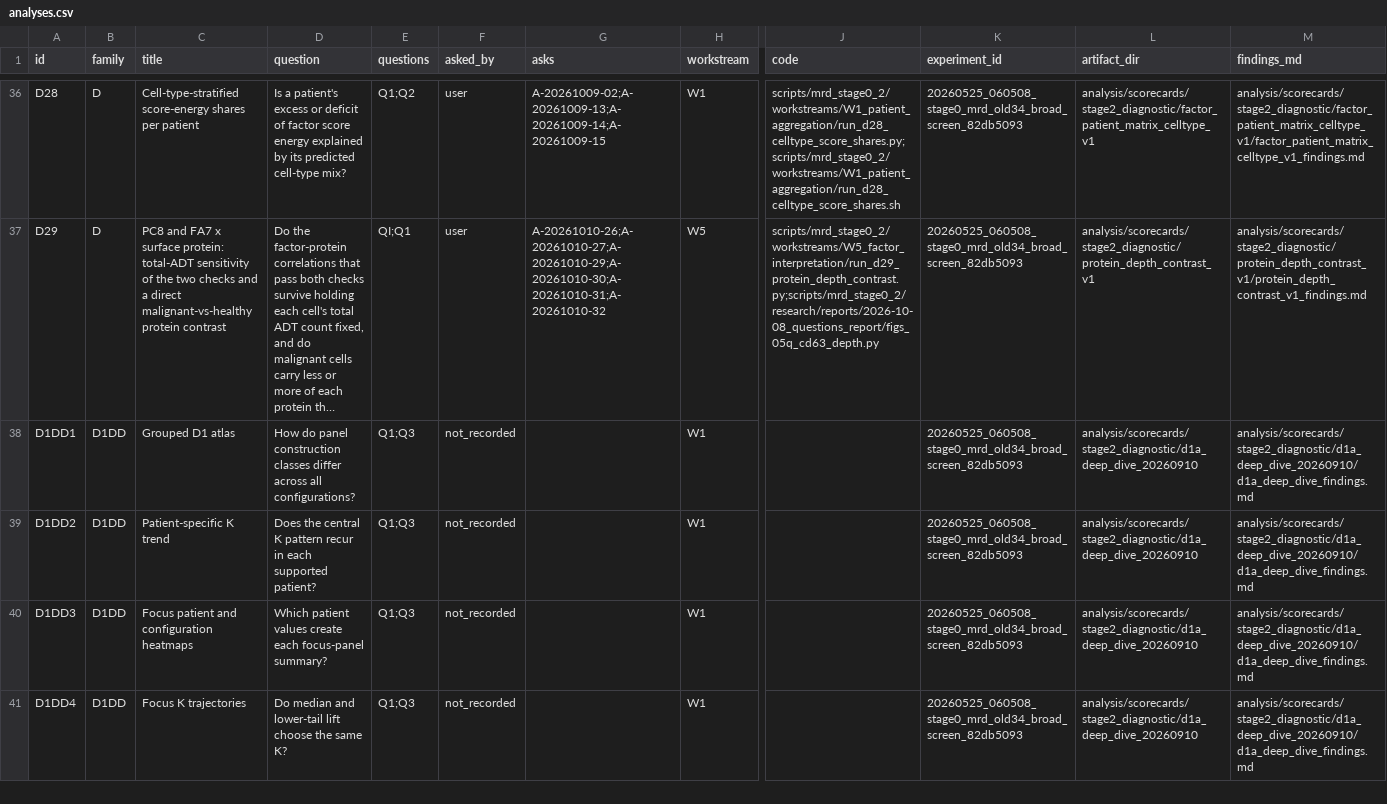
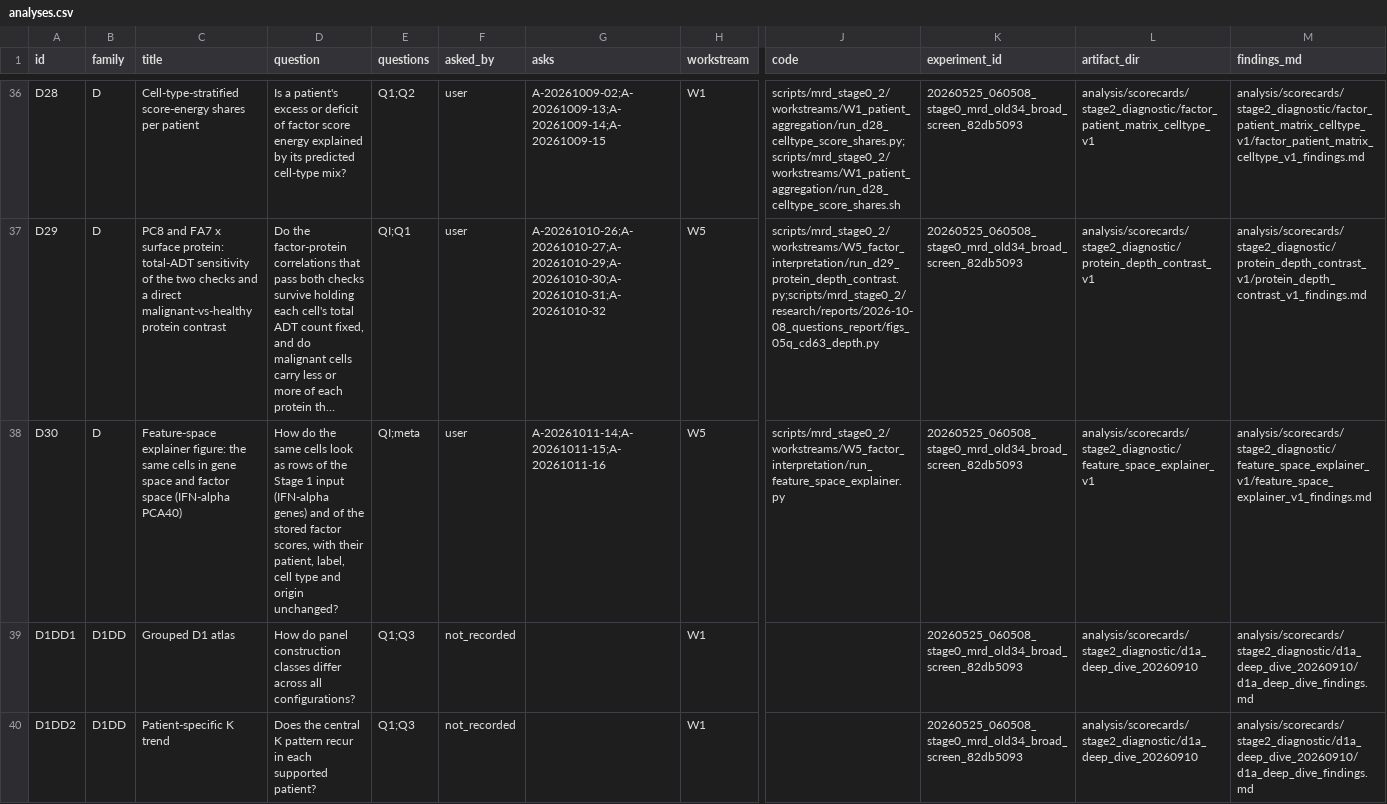
Before and after one commit to MinhangXu/sc_classification, a CSV file: scripts/mrd_stage0_2/research/analyses.csv, drawn as a sheet; only a part is shown, gaps mark what is left out; the shorter side is filled out with more unchanged rows; long unchanged cells end in …; rows hold the shown columns only; the diff names each change by its address in the sheet, - before the commit and + after, or states it on an @@ line.

```diff
--- a/scripts/mrd_stage0_2/research/analyses.csv
+++ b/scripts/mrd_stage0_2/research/analyses.csv
+row 38: D30 | D | Feature-space explainer figure: the same cells in gene space and factor space (IFN-alpha PCA40) | How do the same cells look as rows of the Stage 1 input (IFN-alpha genes) and of the stored factor scores, with their patient, label, cell type and origin unchanged? | QI;meta | user | A-20261011-14;A-20261011-15;A-20261011-16 | W5 | scripts/mrd_stage0_2/workstreams/W5_factor_interpretation/run_feature_space_explainer.py | 20260525_060508_stage0_mrd_old34_broad_screen_82db5093 | analysis/scorecards/stage2_diagnostic/feature_space_explainer_v1 | analysis/scorecards/stage2_diagnostic/feature_space_explainer_v1/feature_space_explainer_v1_findings.md
```
Also changed, not shown: 22 other files.
